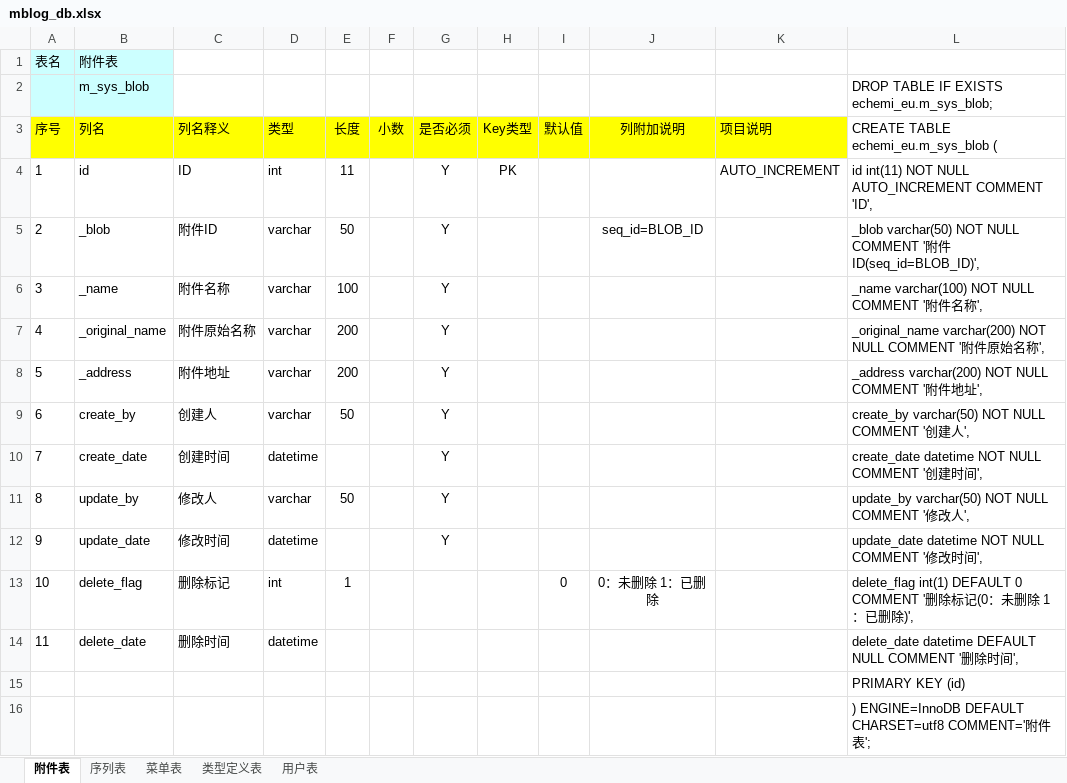
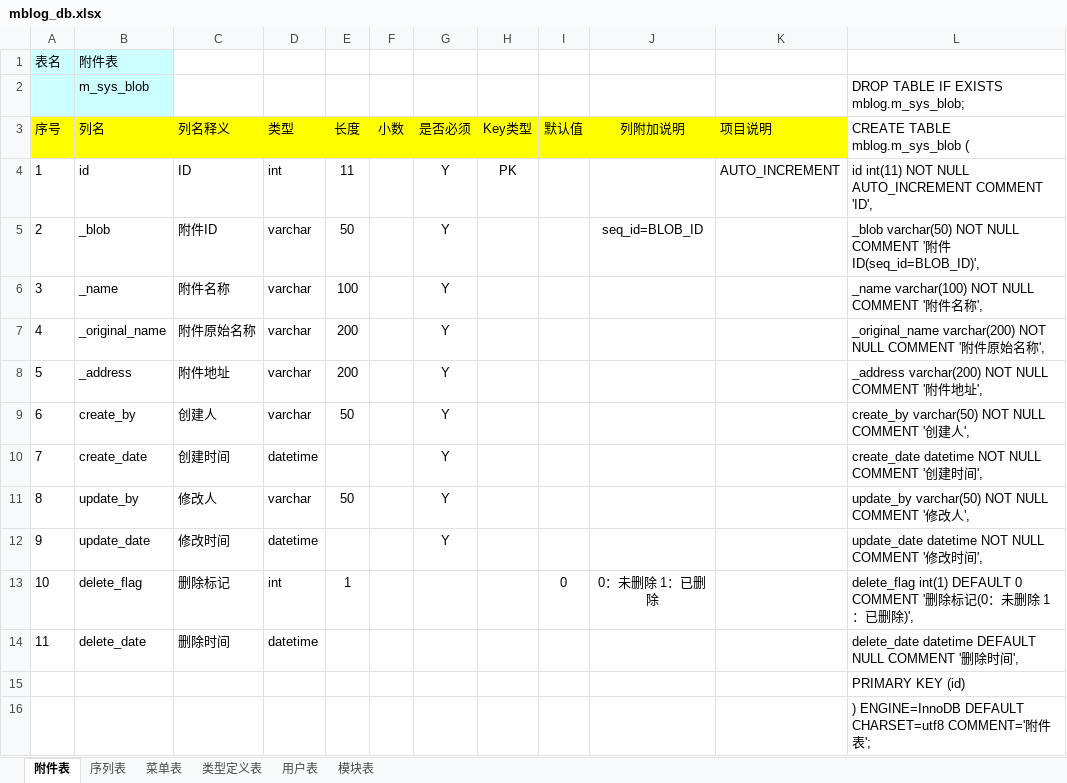
Before and after one commit to MiniBlog/m_blog_management, an Excel workbook: nt/mblog_db.xlsx, sheet 附件表, drawn as a sheet; values as stored, in another font and other column widths than the file's, no borders; the diff names each change by its address in the sheet, - before the commit and + after, or states it on an @@ line.

```diff
--- a/nt/mblog_db.xlsx (sheet 附件表)
+++ b/nt/mblog_db.xlsx (sheet 附件表)
+sheet tab: 模块表
-L2 (CREATE TABLE mblog.m_sys_blob (): DROP TABLE IF EXISTS echemi_eu.m_sys_blob;
+L2 (CREATE TABLE mblog.m_sys_blob (): DROP TABLE IF EXISTS mblog.m_sys_blob;
-L3: CREATE TABLE echemi_eu.m_sys_blob (
+L3: CREATE TABLE mblog.m_sys_blob (
```
Also changed, not shown: sheet 序列表, sheet 用户表, sheet 类型定义表, sheet 菜单表, 4 other files.
